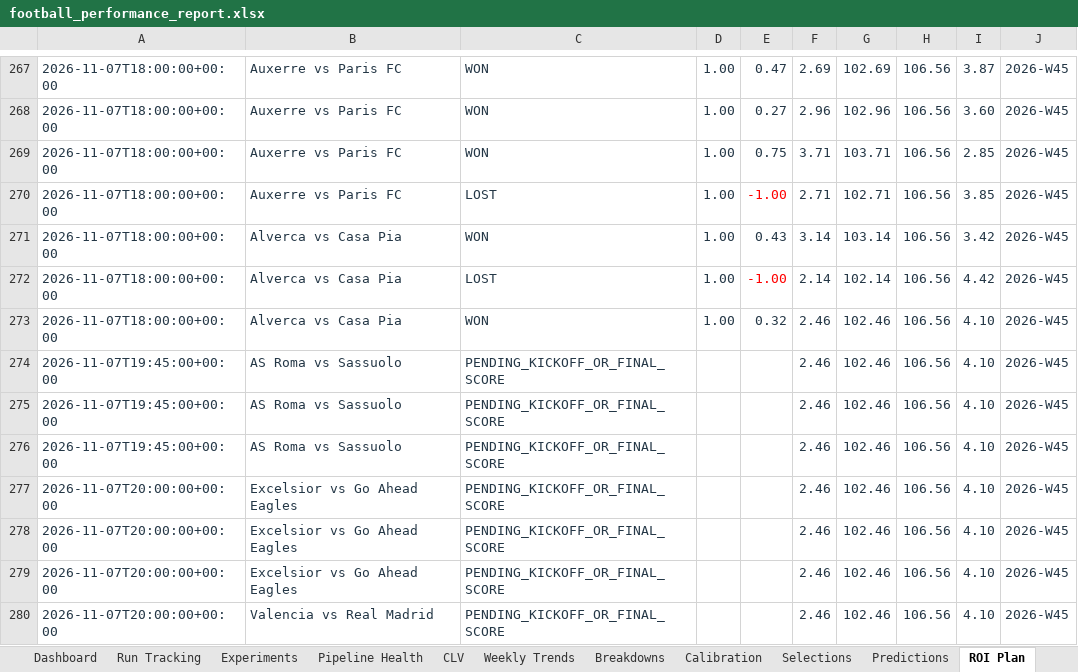
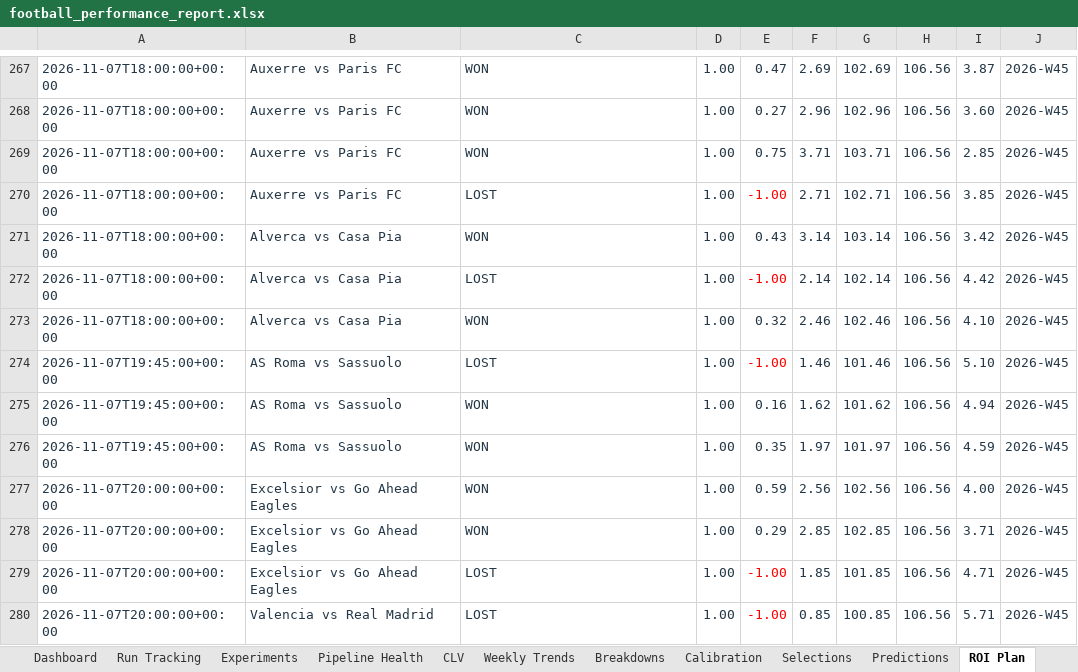
Before and after one commit to paulmaina/football-value-pipeline, an Excel workbook: football_output_v2/readable/football_performance_report.xlsx, sheet ROI Plan, drawn as a sheet; only a part is shown, gaps mark what is left out; values as stored, in another font and other column widths than the file's, no borders; conditional formats and table styles not drawn; the diff covers the shown part only; the diff names each change by its address in the sheet, - before the commit and + after, or states it on an @@ line.

```diff
--- a/football_output_v2/readable/football_performance_report.xlsx (sheet ROI Plan)
+++ b/football_output_v2/readable/football_performance_report.xlsx (sheet ROI Plan)
-C274: PENDING_KICKOFF_OR_FINAL_SCORE
+C274: LOST
-D274:D280: (empty)
+D274:D280: 1.00
-E274: (empty)
+E274: -1.00
-F274: 2.46
+F274: 1.46
-G274: 102.46
+G274: 101.46
-I274: 4.10
+I274: 5.10
-C275:C278: PENDING_KICKOFF_OR_FINAL_SCORE
+C275:C278: WON
-E275: (empty)
+E275: 0.16
-F275: 2.46
+F275: 1.62
-G275: 102.46
+G275: 101.62
-I275: 4.10
+I275: 4.94
-E276: (empty)
+E276: 0.35
-F276: 2.46
+F276: 1.97
-G276: 102.46
+G276: 101.97
-I276: 4.10
+I276: 4.59
-E277: (empty)
+E277: 0.59
-F277: 2.46
+F277: 2.56
-G277: 102.46
+G277: 102.56
-I277: 4.10
+I277: 4.00
-E278: (empty)
+E278: 0.29
-F278: 2.46
+F278: 2.85
-G278: 102.46
+G278: 102.85
-I278: 4.10
+I278: 3.71
-C279:C280: PENDING_KICKOFF_OR_FINAL_SCORE
+C279:C280: LOST
-E279:E280: (empty)
+E279:E280: -1.00
-F279: 2.46
+F279: 1.85
-G279: 102.46
+G279: 101.85
-I279: 4.10
+I279: 4.71
-F280: 2.46
+F280: 0.85
-G280: 102.46
+G280: 100.85
-I280: 4.10
+I280: 5.71
```
Also changed, not shown: 374 edited cells elsewhere in this sheet, sheet Breakdowns, sheet Selections, sheet Run Tracking, sheet Predictions, sheet Dashboard, sheet Calibration, 3 more sheets, hidden cells, charts or pictures, 35 other files.
